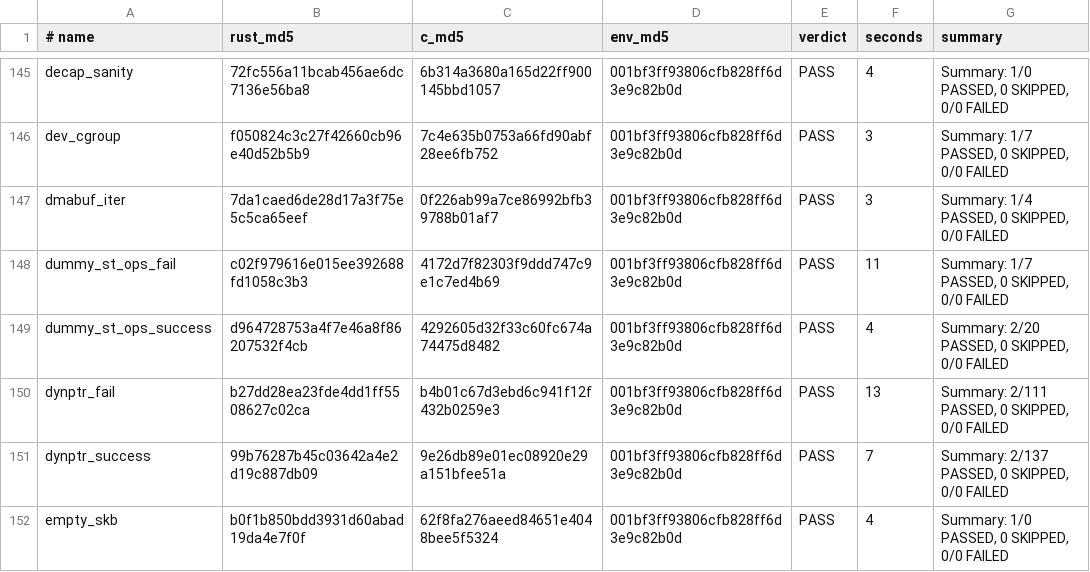
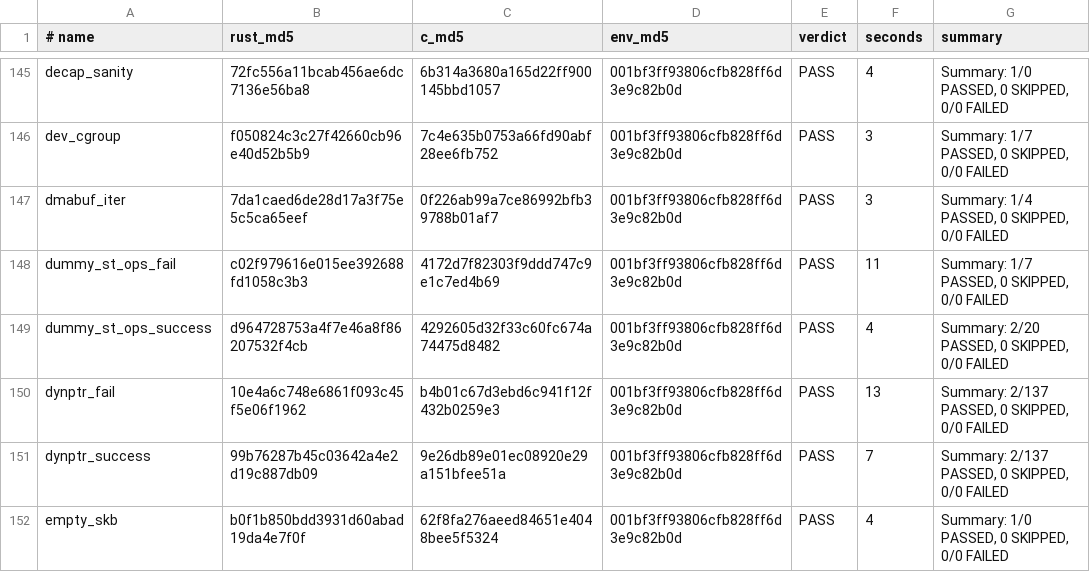
Before and after one commit to prozak/rust-selftests, a TSV file: qemu/gate/baseline.tsv, drawn as a sheet; only a part is shown, gaps mark what is left out.

```diff
--- a/qemu/gate/baseline.tsv
+++ b/qemu/gate/baseline.tsv
@@ -149,3 +149,3 @@ dummy_st_ops_fail	c02f979616e015ee392688fd1058c3b3	4172d7f82303f9ddd747c9e1c7ed4
 dummy_st_ops_success	d964728753a4f7e46a8f86207532f4cb	4292605d32f33c60fc674a74475d8482	001bf3ff93806cfb828ff6d3e9c82b0d	PASS	4	Summary: 2/20 PASSED, 0 SKIPPED, 0/0 FAILED
-dynptr_fail	b27dd28ea23fde4dd1ff5508627c02ca	b4b01c67d3ebd6c941f12f432b0259e3	001bf3ff93806cfb828ff6d3e9c82b0d	PASS	13	Summary: 2/111 PASSED, 0 SKIPPED, 0/0 FAILED
+dynptr_fail	10e4a6c748e6861f093c45f5e06f1962	b4b01c67d3ebd6c941f12f432b0259e3	001bf3ff93806cfb828ff6d3e9c82b0d	PASS	13	Summary: 2/137 PASSED, 0 SKIPPED, 0/0 FAILED
 dynptr_success	99b76287b45c03642a4e2d19c887db09	9e26db89e01ec08920e29a151bfee51a	001bf3ff93806cfb828ff6d3e9c82b0d	PASS	7	Summary: 2/137 PASSED, 0 SKIPPED, 0/0 FAILED
```
Also changed, not shown: equiv/results/baseline.tsv, 1 other file.
